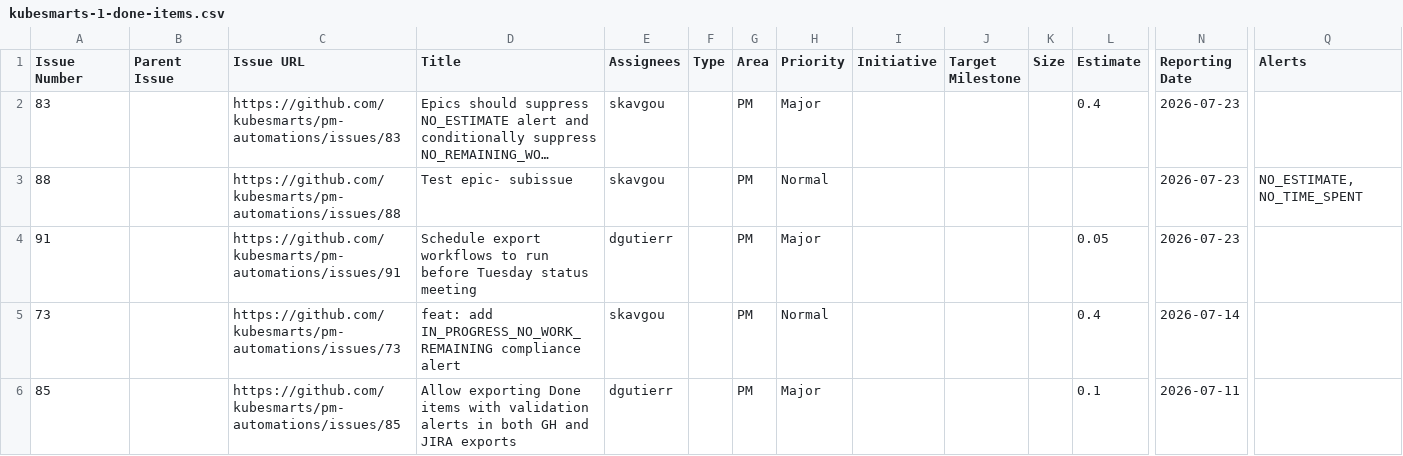
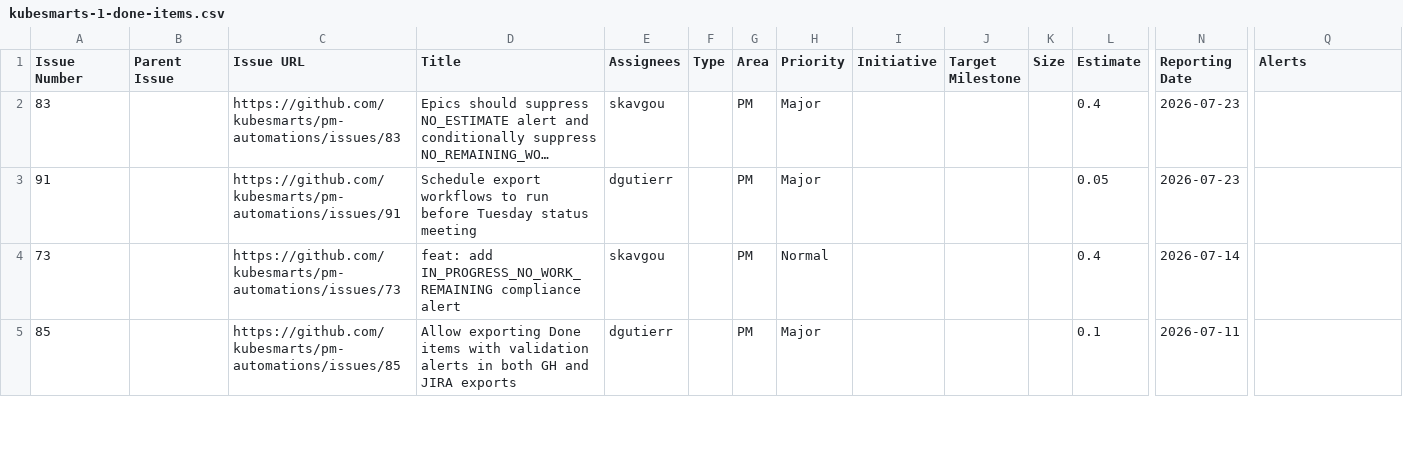
Before and after one commit to kubesmarts/pm-automations, a CSV file: exports/kubesmarts-1-done-items.csv, drawn as a sheet; only a part is shown, gaps mark what is left out; long unchanged cells end in …; rows hold the shown columns only; the diff names each change by its address in the sheet, - before the commit and + after, or states it on an @@ line.

Commit message:
Update GH done items 2026-07-28

```diff
--- a/exports/kubesmarts-1-done-items.csv
+++ b/exports/kubesmarts-1-done-items.csv
-row 3: 88 |  | https://github.com/kubesmarts/pm-automations/issues/88 | Test epic- subissue | skavgou |  | PM | Normal |  |  |  |  | 2026-07-23 | NO_ESTIMATE, NO_TIME_SPENT
```
